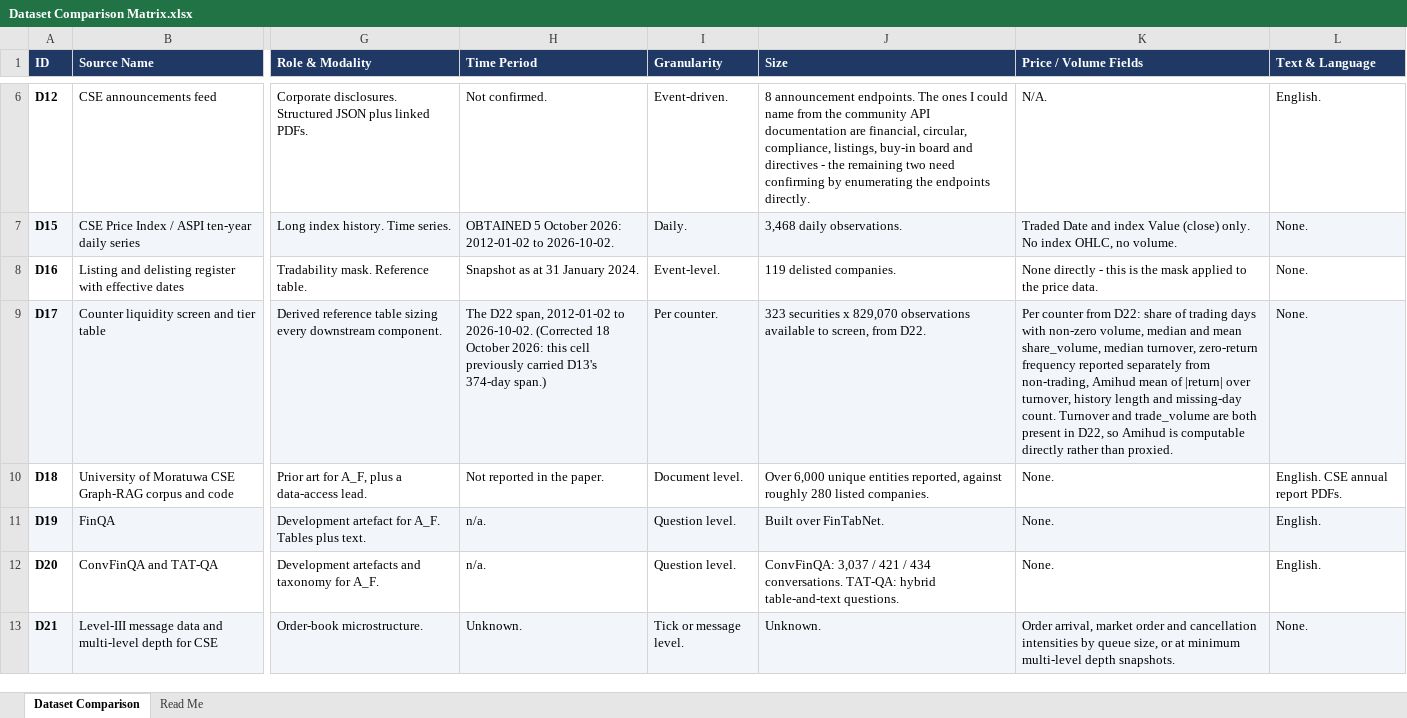
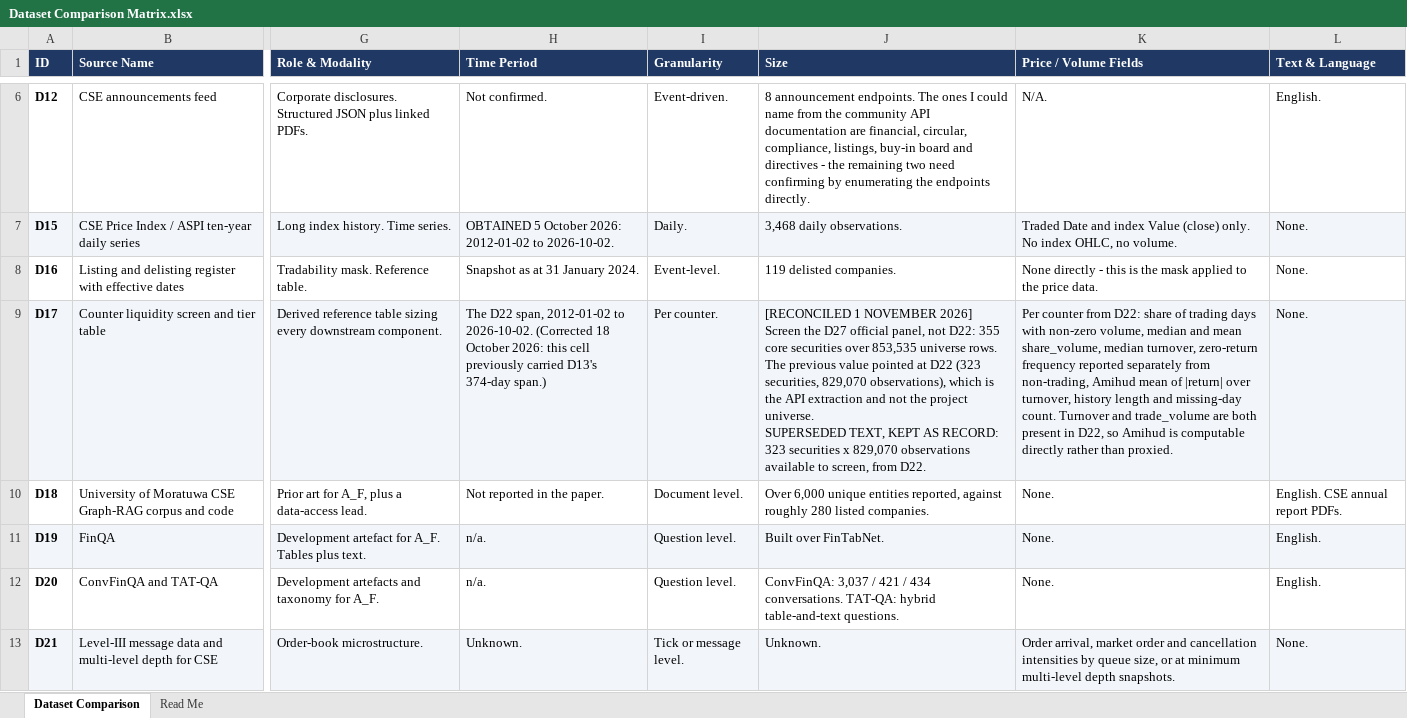
Before and after one commit to Shaahid02/my-obsidian-vault, an Excel workbook: FYP/Matrices/Dataset Comparison Matrix.xlsx, sheet Dataset Comparison, drawn as a sheet; only a part is shown, gaps mark what is left out; values as stored, in another font and other column widths than the file's, no borders; ↵ is a line break in a cell; the diff covers the shown part only; the diff names each change by its address in the sheet, - before the commit and + after, or states it on an @@ line.

```diff
--- a/FYP/Matrices/Dataset Comparison Matrix.xlsx (sheet Dataset Comparison)
+++ b/FYP/Matrices/Dataset Comparison Matrix.xlsx (sheet Dataset Comparison)
-J9 (Size): 323 securities…
+J9 (Size): [RECONCILED 1 NOVEMBER 2026] Screen the D27 official panel, not D22: 355 core securities over 853,535 universe rows. The previous value pointed at D22 (323 securities, 829,070 observations), which is the API extraction and not the project universe. ↵ SUPERSEDED TEXT, KEPT AS RECORD: 323 securities…
```
Also changed, not shown: 1 added row and 10 edited cells elsewhere in this sheet, sheet Read Me, FYP/Matrices/Consolidated Research Matrix.xlsx, 1 other file.
